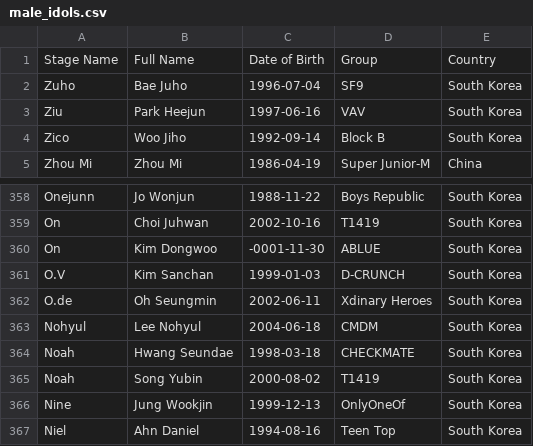
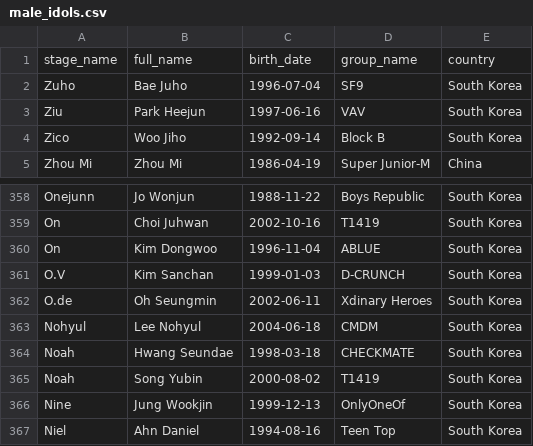
Before and after one commit to caryngeline/kpop_age_success, a CSV file: seeds/male_idols.csv, drawn as a sheet; only a part is shown, gaps mark what is left out.

```diff
--- a/seeds/male_idols.csv
+++ b/seeds/male_idols.csv
@@ -1,2 +1,2 @@
-Stage Name,Full Name,Date of Birth,Group,Country
+stage_name,full_name,birth_date,group_name,country
 Zuho,Bae Juho,1996-07-04,SF9,South Korea
@@ -359,3 +359,3 @@ Onejunn,Jo Wonjun,1988-11-22,Boys Republic,South Korea
 On,Choi Juhwan,2002-10-16,T1419,South Korea
-On,Kim Dongwoo,-0001-11-30,ABLUE,South Korea
+On,Kim Dongwoo,1996-11-04,ABLUE,South Korea
 O.V,Kim Sanchan,1999-01-03,D-CRUNCH,South Korea
```
Also changed, not shown: seeds/female_groups.csv, seeds/female_idols.csv, 2 other files.
